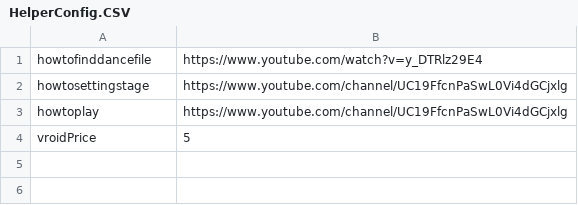
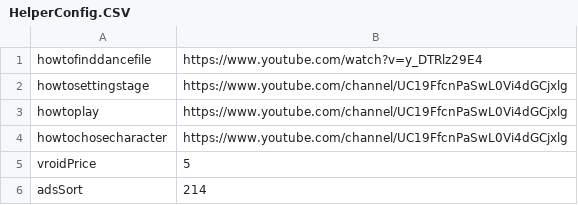
Before and after one commit to Personuo/DollDancer, a CSV file: HelperConfig.CSV, drawn as a sheet.

Commit message:
Update HelperConfig.CSV
fda

```diff
--- a/HelperConfig.CSV
+++ b/HelperConfig.CSV
@@ -3,2 +3,4 @@ howtosettingstage|https://www.youtube.com/channel/UC19FfcnPaSwL0Vi4dGCjxlg
 howtoplay|https://www.youtube.com/channel/UC19FfcnPaSwL0Vi4dGCjxlg
+howtochosecharacter|https://www.youtube.com/channel/UC19FfcnPaSwL0Vi4dGCjxlg
 vroidPrice|5
+adsSort|214
```
